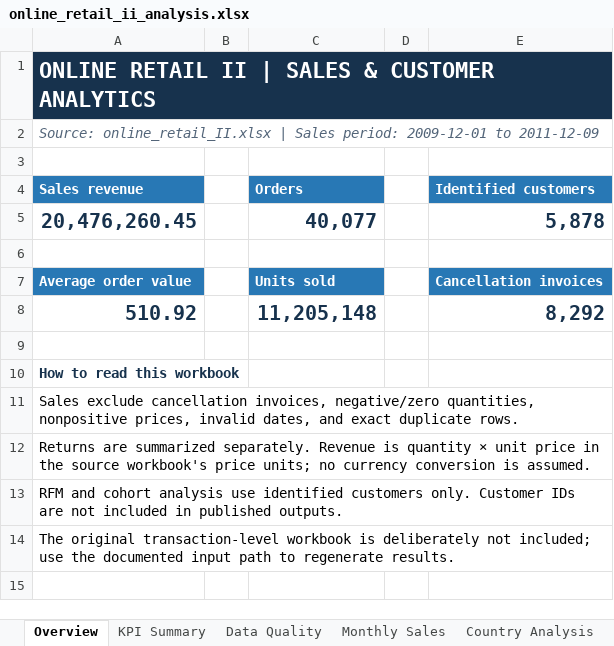
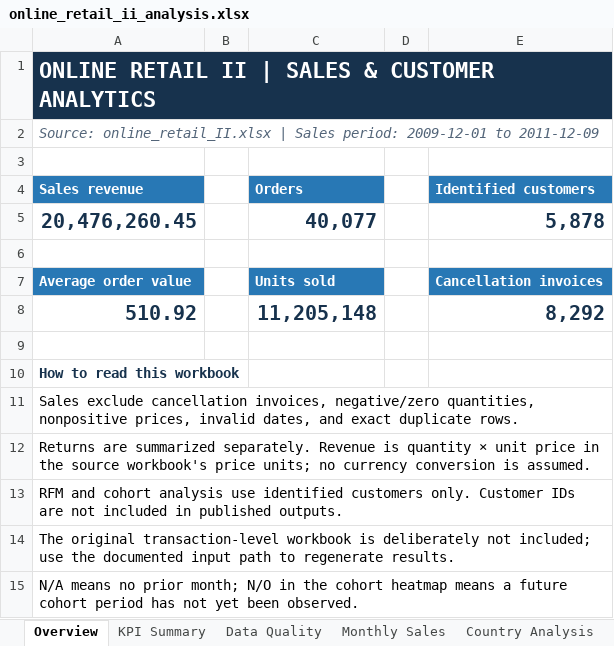
Before and after one commit to sibbsagentmathonsi-hash/online-retail-ii-analytics, an Excel workbook: outputs/online_retail_ii_analysis.xlsx, sheet Overview, drawn as a sheet; values as stored, in another font and other column widths than the file's, no borders; charts and pictures not drawn; the diff names each change by its address in the sheet, - before the commit and + after, or states it on an @@ line.

```diff
--- a/outputs/online_retail_ii_analysis.xlsx (sheet Overview)
+++ b/outputs/online_retail_ii_analysis.xlsx (sheet Overview)
+row 15: N/A means no prior month; N/O in the cohort heatmap means a future cohort period has not yet been observed.
```
Also changed, not shown: sheet Cohort Retention, sheet Monthly Sales, sheet Data Quality, sheet Data Dictionary, 7 other files.
